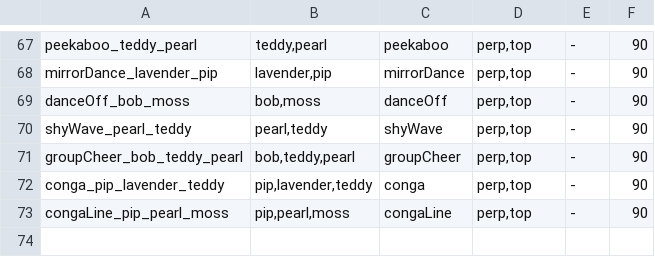
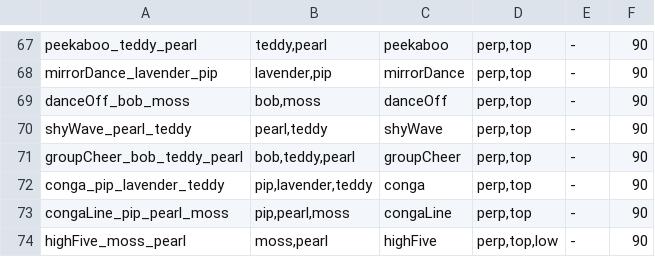
Before and after one commit to quietstormio/Jelbies, a TSV file: scripts/contact_scenes.tsv, drawn as a sheet; only a part is shown, gaps mark what is left out.

```diff
--- a/scripts/contact_scenes.tsv
+++ b/scripts/contact_scenes.tsv
@@ -73 +73,2 @@ conga_pip_lavender_teddy	pip,lavender,teddy	conga	perp,top	-	90
 congaLine_pip_pearl_moss	pip,pearl,moss	congaLine	perp,top	-	90
+highFive_moss_pearl	moss,pearl	highFive	perp,top,low	-	90
```
Also changed, not shown: 1 other file.
